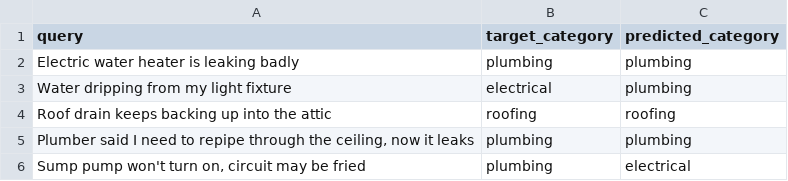
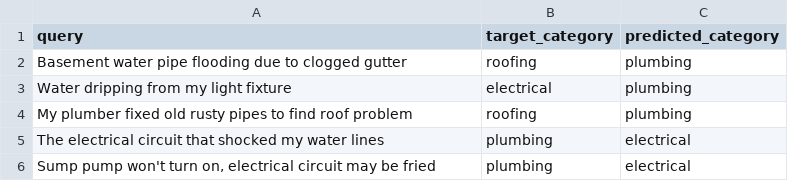
Before and after one commit to tbrantinghamBU/DX704, a TSV file: week11/mistakes.tsv, drawn as a sheet.

```diff
--- a/week11/mistakes.tsv
+++ b/week11/mistakes.tsv
@@ -1,6 +1,6 @@
 query	target_category	predicted_category
-Electric water heater is leaking badly	plumbing	plumbing
+Basement water pipe flooding due to clogged gutter	roofing	plumbing
 Water dripping from my light fixture	electrical	plumbing
-Roof drain keeps backing up into the attic	roofing	roofing
-Plumber said I need to repipe through the ceiling, now it leaks	plumbing	plumbing
-Sump pump won't turn on, circuit may be fried	plumbing	electrical
+My plumber fixed old rusty pipes to find roof problem	roofing	plumbing
+The electrical circuit that shocked my water lines	plumbing	electrical
+Sump pump won't turn on, electrical circuit may be fried	plumbing	electrical
```
Also changed, not shown: 1 other file.
